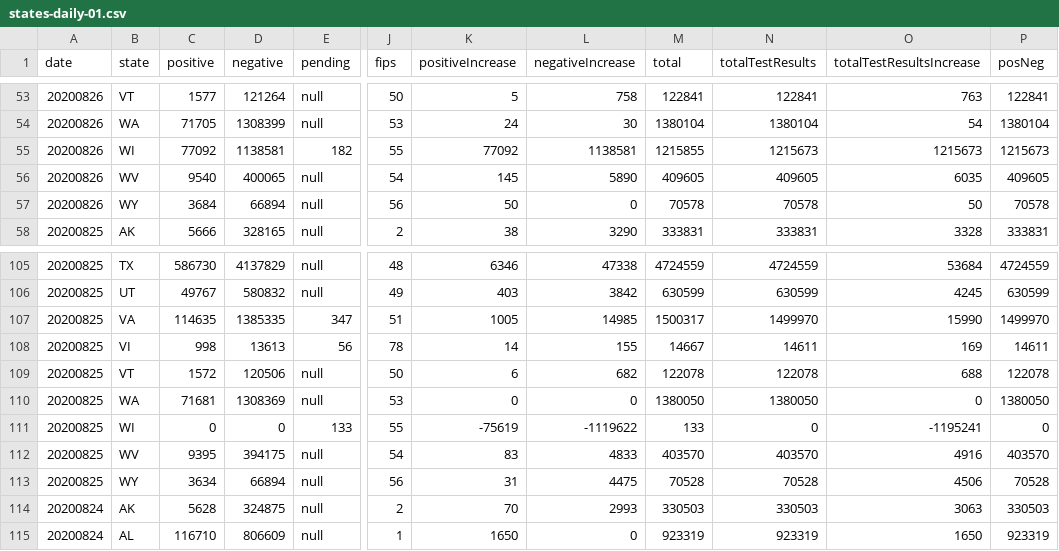
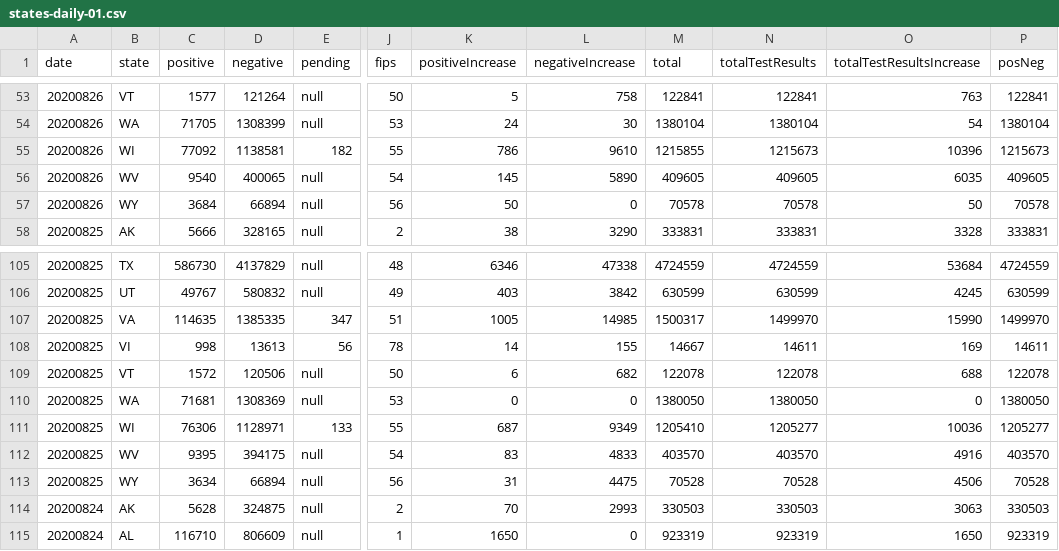
Before and after one commit to danap/ajqvue-covid19-tracking-db, a CSV file: data/states-daily/states-daily-01.csv, drawn as a sheet; only a part is shown, gaps mark what is left out; the diff names each change by its address in the sheet, - before the commit and + after, or states it on an @@ line.

Commit message:
Updated Data & Database for Aug. 26, 2020.

```diff
--- a/data/states-daily/states-daily-01.csv
+++ b/data/states-daily/states-daily-01.csv
-K55 (positiveIncrease): 77092
+K55 (positiveIncrease): 786
-L55 (negativeIncrease): 1138581
+L55 (negativeIncrease): 9610
-O55 (totalTestResultsIncrease): 1215673
+O55 (totalTestResultsIncrease): 10396
-C111 (positive): 0
+C111 (positive): 76306
-D111 (negative): 0
+D111 (negative): 1128971
-K111 (positiveIncrease): -75619
+K111 (positiveIncrease): 687
-L111 (negativeIncrease): -1119622
+L111 (negativeIncrease): 9349
-M111 (total): 133
+M111 (total): 1205410
-N111 (totalTestResults): 0
+N111 (totalTestResults): 1205277
-O111 (totalTestResultsIncrease): -1195241
+O111 (totalTestResultsIncrease): 10036
-P111 (posNeg): 0
+P111 (posNeg): 1205277
```
Also changed, not shown: data/us-daily/us-daily-01.csv, data/us-daily/us-daily.csv, 2 other files.
